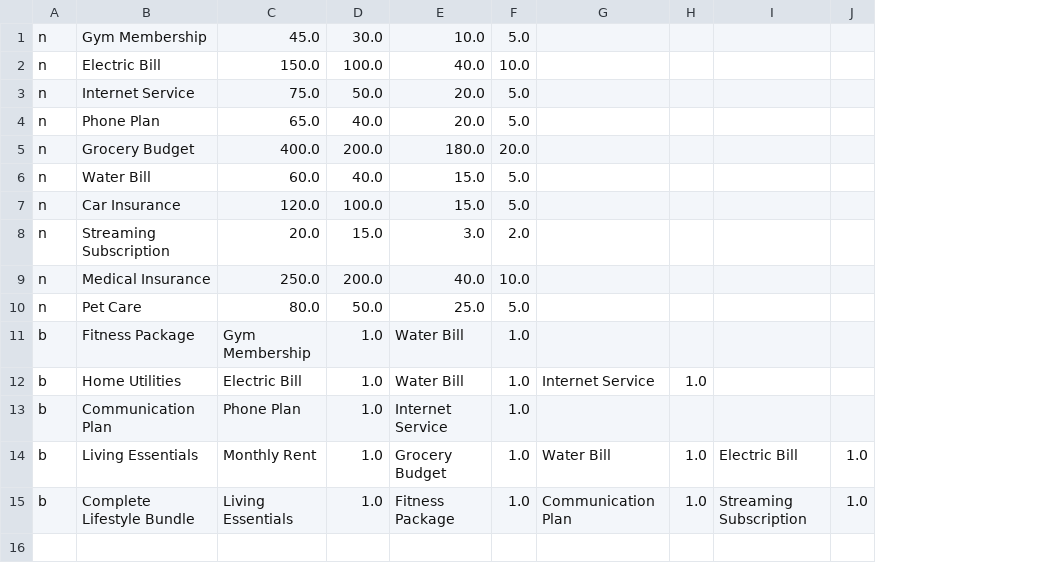
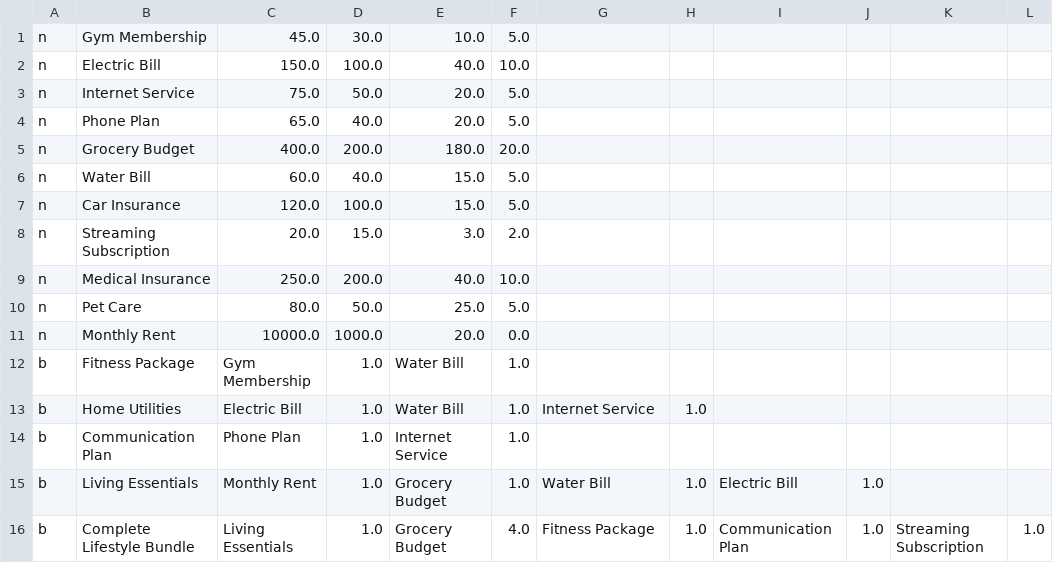
Before and after one commit to jlh5360/FundGoodDeeds, a CSV file: src/FundGoodDeeds/data/needs.csv, drawn as a sheet; addresses are those after the commit; the diff names each change by its address in the sheet, - before the commit and + after, or states it on an @@ line.

```diff
--- a/src/FundGoodDeeds/data/needs.csv
+++ b/src/FundGoodDeeds/data/needs.csv
+column I, rows 15-16: Electric Bill | Communication Plan
+column J, rows 15-16: 1.0 | 1.0
+row 11: n | Monthly Rent | 10000.0 | 1000.0 | 20.0 | 0.0
-K15: Electric Bill
+K15: (empty)
-L15: 1.0
+L15: (empty)
-E16: Fitness Package
+E16: Grocery Budget
-F16: 1.0
+F16: 4.0
-G16: Communication Plan
+G16: Fitness Package
```
Also changed, not shown: 7 other files.
